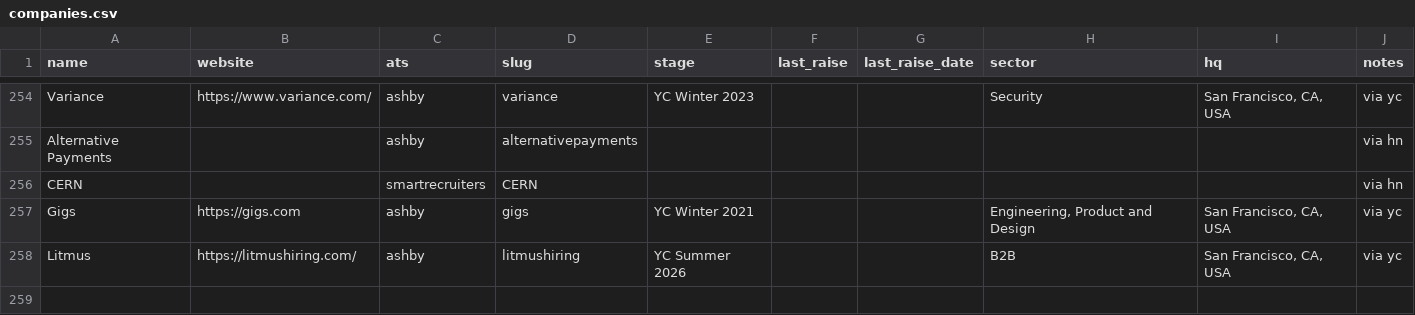
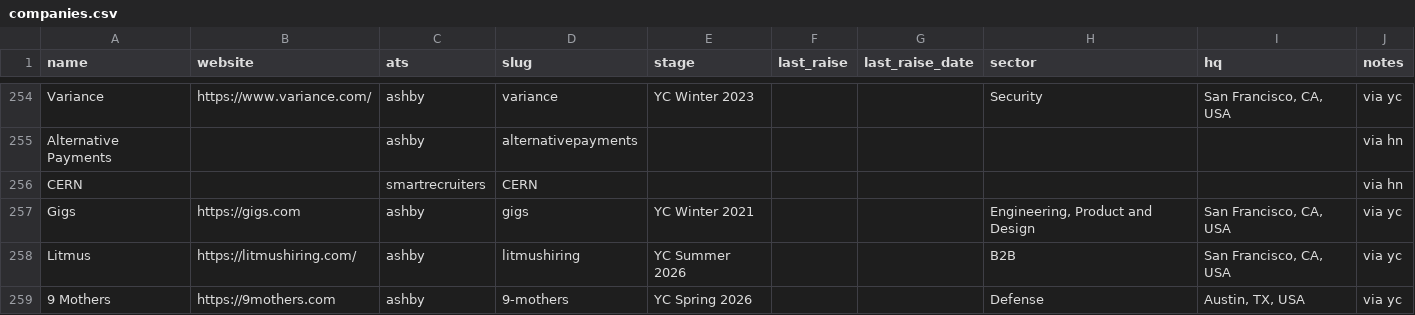
Before and after one commit to lanadeldri/ai-hiring-radar, a CSV file: data/companies.csv, drawn as a sheet; only a part is shown, gaps mark what is left out; the diff names each change by its address in the sheet, - before the commit and + after, or states it on an @@ line.

```diff
--- a/data/companies.csv
+++ b/data/companies.csv
+row 259: 9 Mothers | https://9mothers.com | ashby | 9-mothers | YC Spring 2026 |  |  | Defense | Austin, TX, USA | via yc
```
Also changed, not shown: 5 other files.
